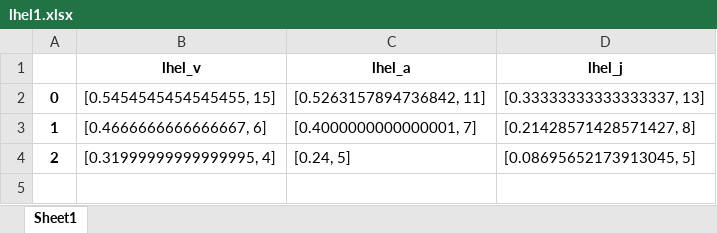
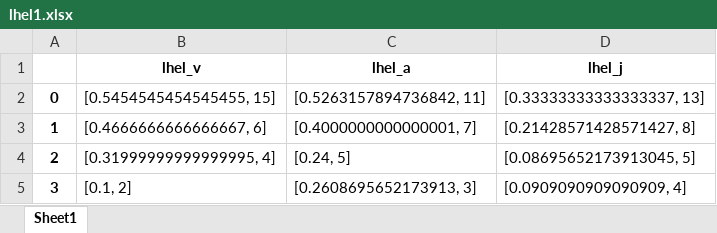
Before and after one commit to mosenco/CUSUMMO, an Excel workbook: outputFile/lhel1.xlsx, sheet Sheet1, drawn as a sheet; values as stored, in another font and other column widths than the file's, no borders; the diff names each change by its address in the sheet, - before the commit and + after, or states it on an @@ line.

```diff
--- a/outputFile/lhel1.xlsx (sheet Sheet1)
+++ b/outputFile/lhel1.xlsx (sheet Sheet1)
+row 5: 3 | [0.1, 2] | [0.2608695652173913, 3] | [0.0909090909090909, 4]
```
Also changed, not shown: outputFile/ariel1.xlsx, outputFile/lplm1.xlsx, 22 other files.
